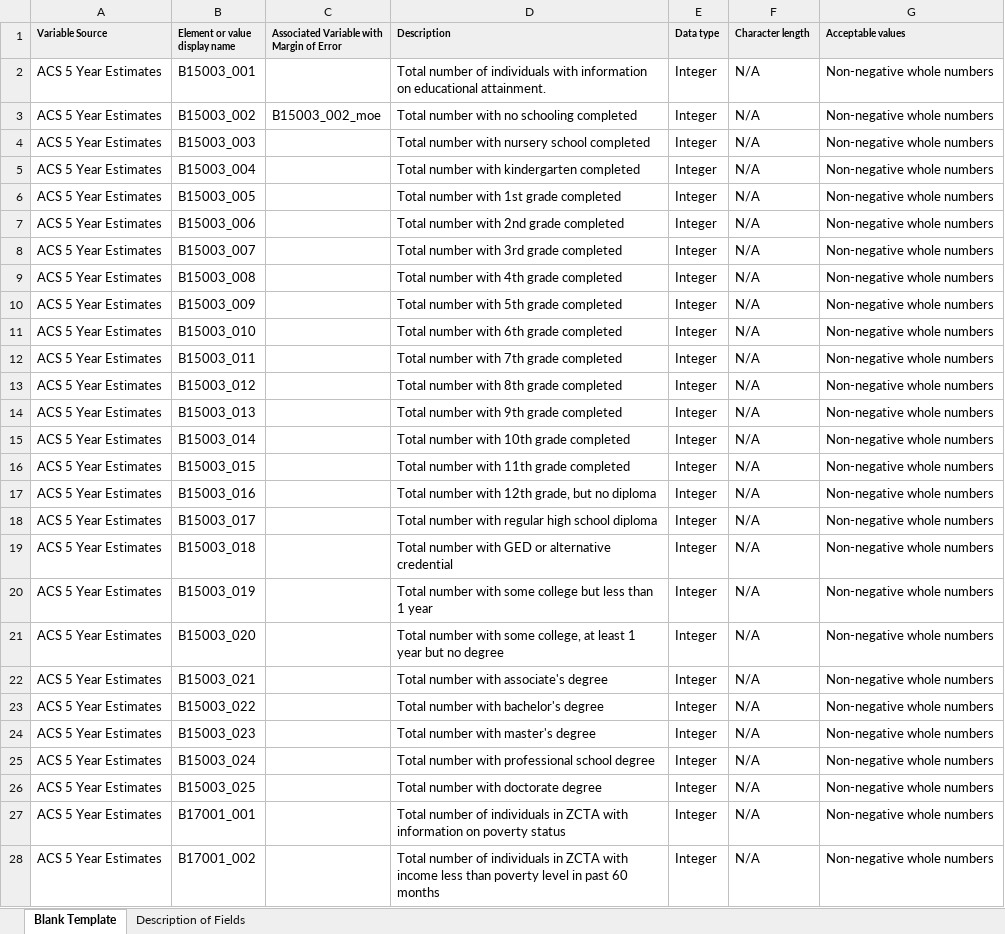
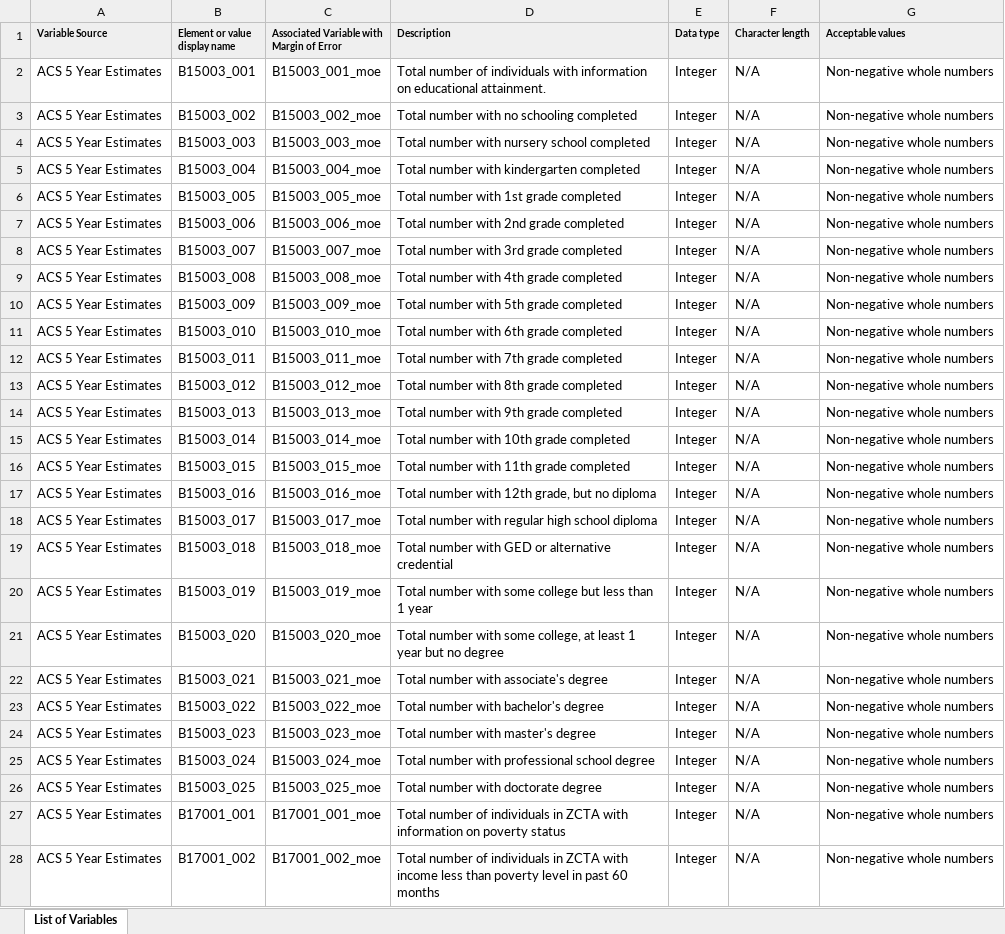
Before and after one commit to wvdmei/StimulantOverdoseData, an Excel workbook: Data Dictionary Stimulant Overdose Data.xlsx, sheet List of Variables, drawn as a sheet; only a part is shown; values as stored, in another font and other column widths than the file's, no borders; the diff covers the shown part only; the diff names each change by its address in the sheet, - before the commit and + after, or states it on an @@ line.

Commit message:
Accidentally uploaded data dictionary without labels for a variable's margin of error. Uploading data dictionary with information on margins of error.

```diff
--- a/Data Dictionary Stimulant Overdose Data.xlsx (sheet List of Variables)
+++ b/Data Dictionary Stimulant Overdose Data.xlsx (sheet List of Variables)
-sheet tab: Blank Template
+sheet tab: List of Variables
-sheet tab: Description of Fields
-C2: (empty)
+C2: B15003_001_moe
-C4: (empty)
+C4: B15003_003_moe
-C5: (empty)
+C5: B15003_004_moe
-C6: (empty)
+C6: B15003_005_moe
-C7: (empty)
+C7: B15003_006_moe
-C8: (empty)
+C8: B15003_007_moe
-C9: (empty)
+C9: B15003_008_moe
-C10: (empty)
+C10: B15003_009_moe
-C11: (empty)
+C11: B15003_010_moe
-C12: (empty)
+C12: B15003_011_moe
-C13: (empty)
+C13: B15003_012_moe
-C14: (empty)
+C14: B15003_013_moe
-C15: (empty)
+C15: B15003_014_moe
-C16: (empty)
+C16: B15003_015_moe
-C17: (empty)
+C17: B15003_016_moe
-C18: (empty)
+C18: B15003_017_moe
-C19: (empty)
+C19: B15003_018_moe
-C20: (empty)
+C20: B15003_019_moe
-C21: (empty)
+C21: B15003_020_moe
-C22: (empty)
+C22: B15003_021_moe
-C23: (empty)
+C23: B15003_022_moe
-C24: (empty)
+C24: B15003_023_moe
-C25: (empty)
+C25: B15003_024_moe
-C26: (empty)
+C26: B15003_025_moe
-C27: (empty)
+C27: B17001_001_moe
-C28: (empty)
+C28: B17001_002_moe
```
Also changed, not shown: 15 edited cells elsewhere in this sheet.
